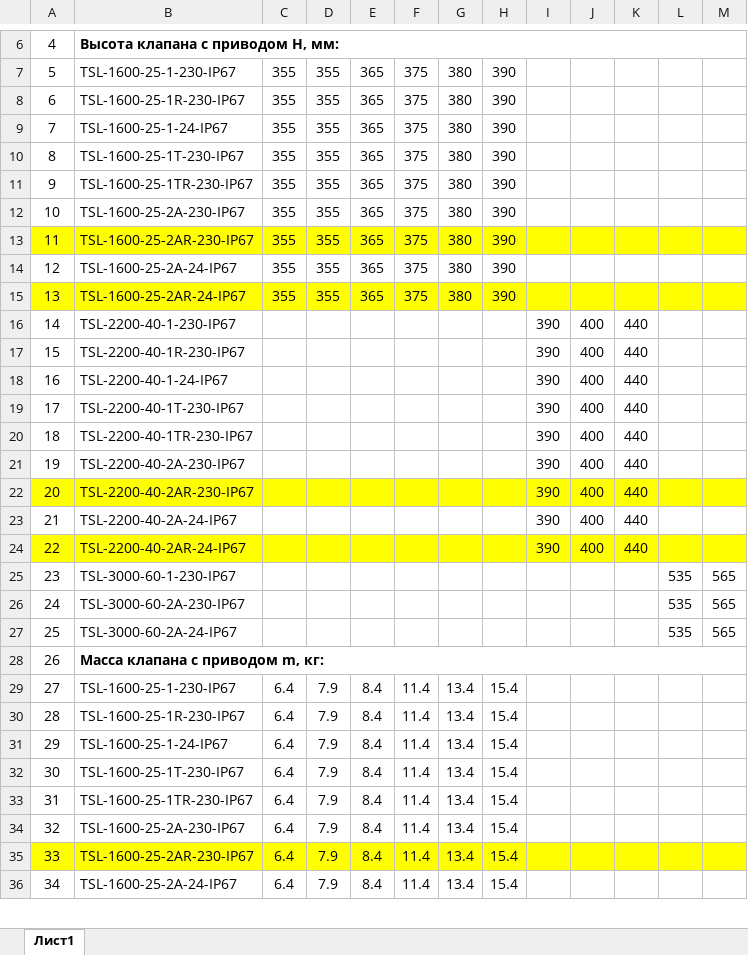
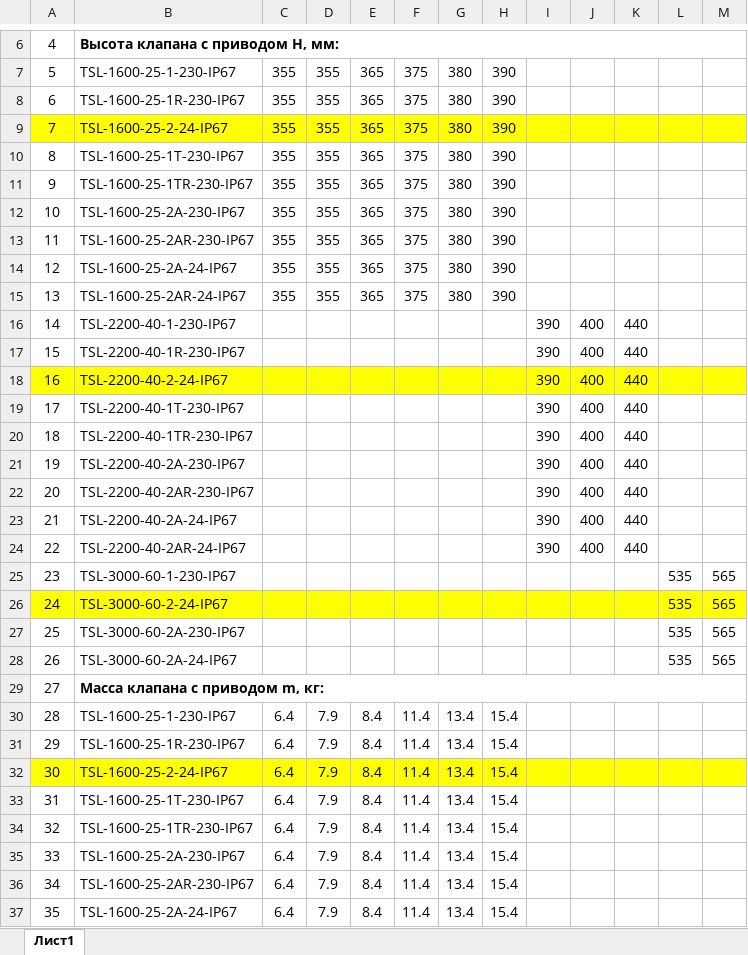
Before and after one commit to PaZa96/TeplosilaWeb, an Excel workbook: TeplosilaWeb/Content/properties/gtrvt.xlsx, sheet Лист1, drawn as a sheet; only a part is shown, gaps mark what is left out; values as stored, in another font and other column widths than the file's, no borders; addresses are those after the commit; the diff covers the shown part only; the diff names each change by its address in the sheet, - before the commit and + after, or states it on an @@ line.

```diff
--- a/TeplosilaWeb/Content/properties/gtrvt.xlsx (sheet Лист1)
+++ b/TeplosilaWeb/Content/properties/gtrvt.xlsx (sheet Лист1)
-A9:M9 fill: none
+A9:M9 fill: #FFFF00
-B9: TSL-1600-25-1-24-IP67
+B9: TSL-1600-25-2-24-IP67
-A13:M13 fill: #FFFF00
+A13:M13 fill: none
-A15:M15 fill: #FFFF00
+A15:M15 fill: none
-A18:M18 fill: none
+A18:M18 fill: #FFFF00
-B18: TSL-2200-40-1-24-IP67
+B18: TSL-2200-40-2-24-IP67
-A22:M22 fill: #FFFF00
+A22:M22 fill: none
-A24:M24 fill: #FFFF00
+A24:M24 fill: none
+row 26: 24 | TSL-3000-60-2-24-IP67 |  |  |  |  |  |  |  |  |  | 535 | 565
@@ column A renumbered from row 27 down @@
-A32:M32 fill: none
+A32:M32 fill: #FFFF00
-B32: TSL-1600-25-1-24-IP67
+B32: TSL-1600-25-2-24-IP67
-A36:M36 fill: #FFFF00
+A36:M36 fill: none
```
Also changed, not shown: 1 added row, 1 edited cell and cell formats elsewhere in this sheet, TeplosilaWeb/Content/properties/gtrv.xlsx, TeplosilaWeb/Content/properties/gtrv3.xlsx, 8 other files.
